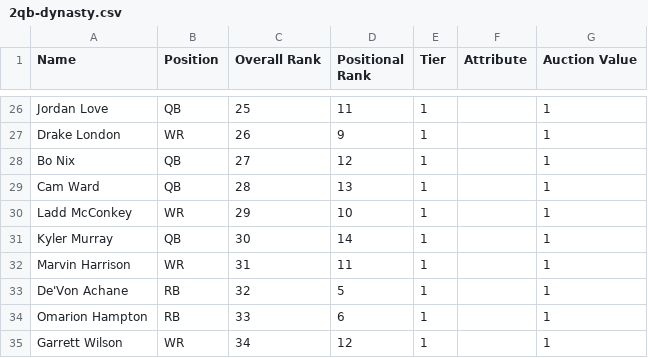
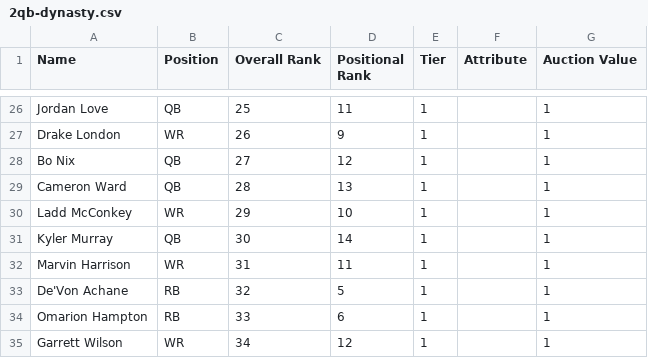
Before and after one commit to Carterc7/FantasyApp, a CSV file: src/main/resources/2qb-dynasty.csv, drawn as a sheet; only a part is shown, gaps mark what is left out.

Commit message:
name update in csv

```diff
--- a/src/main/resources/2qb-dynasty.csv
+++ b/src/main/resources/2qb-dynasty.csv
@@ -28,3 +28,3 @@ Name,Position,Overall Rank,Positional Rank,Tier,Attribute,Auction Value
 "Bo Nix","QB","27","12","1","","1"
-"Cam Ward","QB","28","13","1","","1"
+"Cameron Ward","QB","28","13","1","","1"
 "Ladd McConkey","WR","29","10","1","","1"
```
Also changed, not shown: src/main/resources/adp-ppr.csv, src/main/resources/dynasty.csv, 5 other files.
